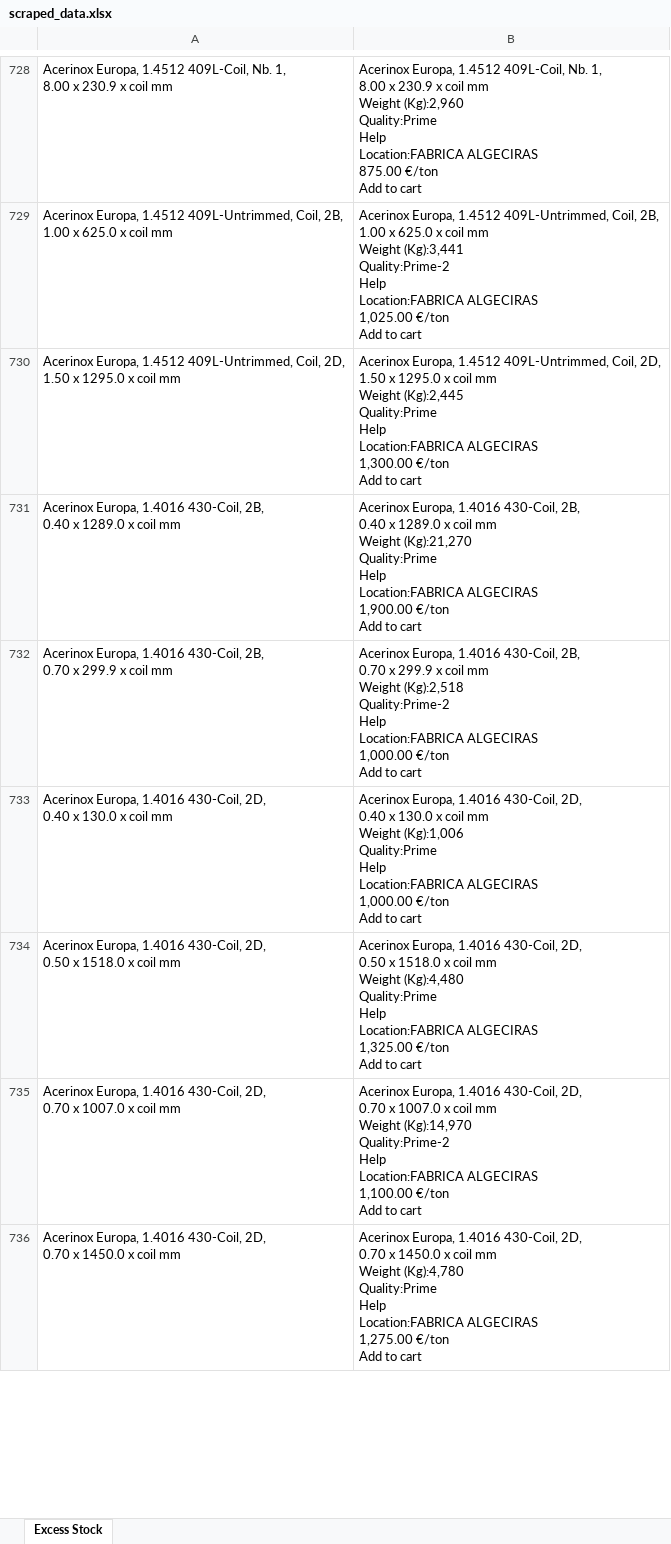
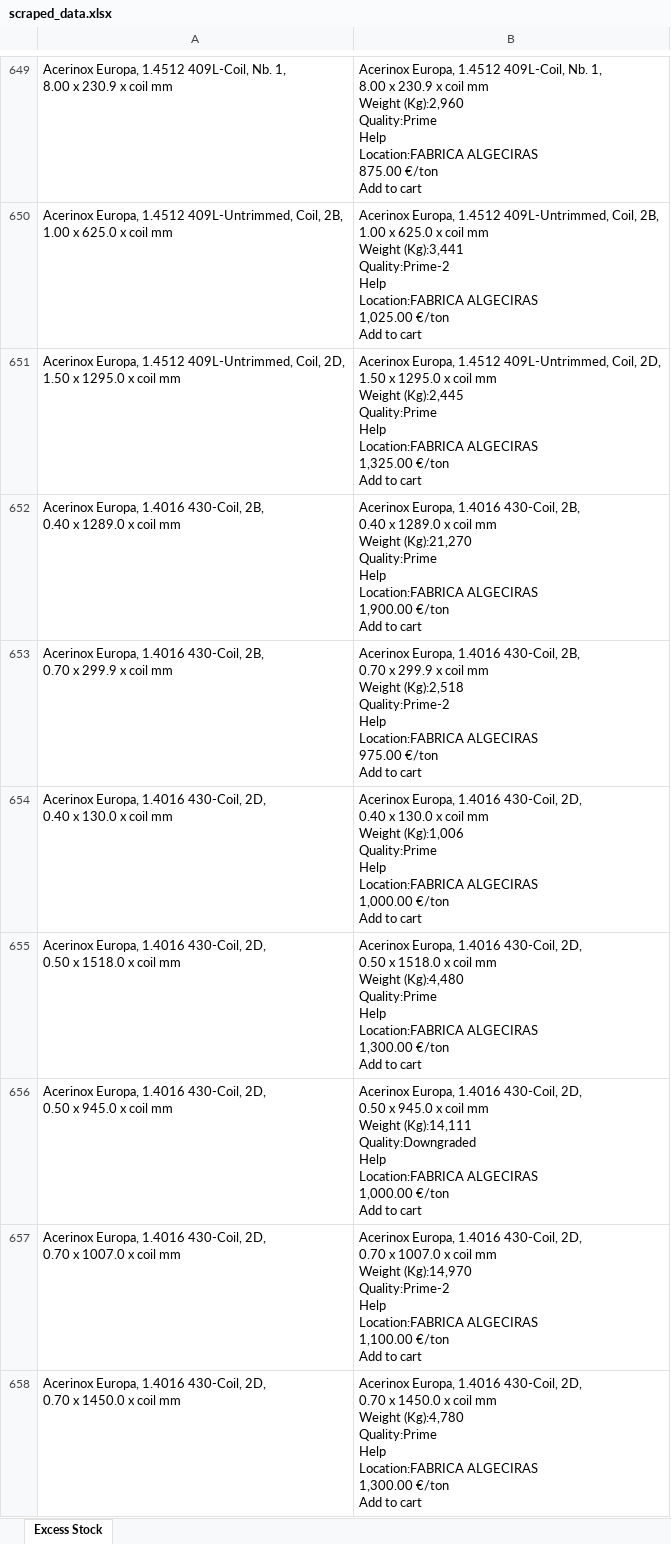
Before and after one commit to Mokax1/inv-scraper, an Excel workbook: scraped_data.xlsx, sheet Excess Stock, drawn as a sheet; only a part is shown, gaps mark what is left out; values as stored, in another font and other column widths than the file's, no borders; addresses are those after the commit; ↵ is a line break in a cell; the diff covers the shown part only; the diff names each change by its address in the sheet, - before the commit and + after, or states it on an @@ line.

```diff
--- a/scraped_data.xlsx (sheet Excess Stock)
+++ b/scraped_data.xlsx (sheet Excess Stock)
-B651: …Location:FABRICA ALGECIRAS ↵ 1,300.00 €/ton ↵ Add…
+B651: …Location:FABRICA ALGECIRAS ↵ 1,325.00 €/ton ↵ Add…
-B653: …Location:FABRICA ALGECIRAS ↵ 1,000.00 €/ton ↵ Add…
+B653: …Location:FABRICA ALGECIRAS ↵ 975.00 €/ton ↵ Add…
-B655: …Location:FABRICA ALGECIRAS ↵ 1,325.00 €/ton ↵ Add…
+B655: …Location:FABRICA ALGECIRAS ↵ 1,300.00 €/ton ↵ Add…
+row 656: Acerinox Europa, 1.4016 430-Coil, 2D, ↵ 0.50 x 945.0 x coil mm | Acerinox Europa, 1.4016 430-Coil, 2D, ↵ 0.50 x 945.0 x coil mm ↵ Weight (Kg):14,111 ↵ Quality:Downgraded ↵ Help ↵ Location:FABRICA ALGECIRAS ↵ 1,000.00 €/ton ↵ Add to cart
-B658: …Location:FABRICA ALGECIRAS ↵ 1,275.00 €/ton ↵ Add…
+B658: …Location:FABRICA ALGECIRAS ↵ 1,300.00 €/ton ↵ Add…
```
Also changed, not shown: 18 added rows, 104 removed rows, 22 moved rows and 224 edited cells elsewhere in this sheet, arvedi_data.xlsx.
